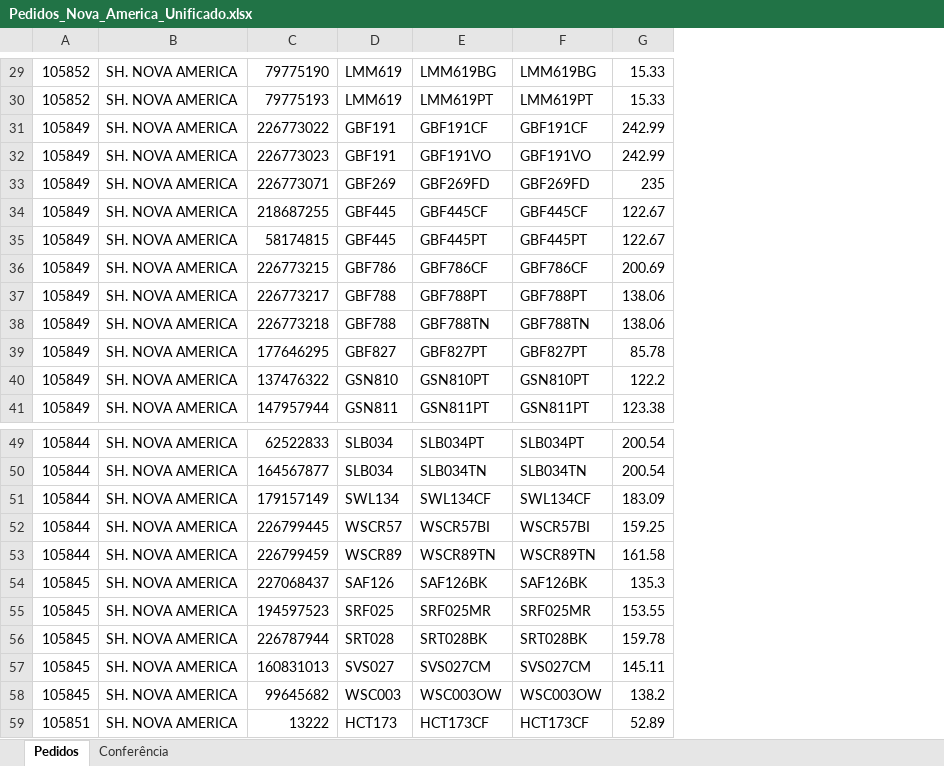
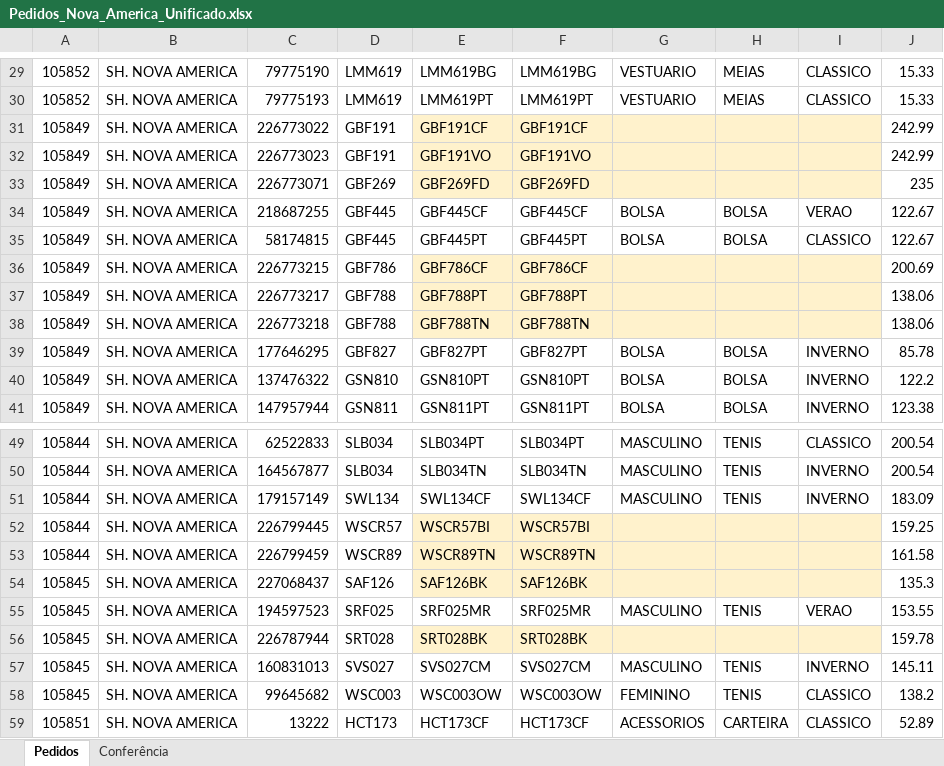
Before and after one commit to ricardo-perspectivas/ponytail, an Excel workbook: pedidos/Pedidos_Nova_America_Unificado.xlsx, sheet Pedidos, drawn as a sheet; only a part is shown, gaps mark what is left out; values as stored, in another font and other column widths than the file's, no borders; the diff covers the shown part only; the diff names each change by its address in the sheet, - before the commit and + after, or states it on an @@ line.

```diff
--- a/pedidos/Pedidos_Nova_America_Unificado.xlsx (sheet Pedidos)
+++ b/pedidos/Pedidos_Nova_America_Unificado.xlsx (sheet Pedidos)
+column G, rows 29-41: VESTUARIO | VESTUARIO |  |  |  | BOLSA | BOLSA |  |  |  | BOLSA | BOLSA | BOLSA; rows 49-59: MASCULINO | MASCULINO | MASCULINO |  |  |  | MASCULINO |  | MASCULINO | FEMININO | ACESSORIOS
+column H, rows 29-41: MEIAS | MEIAS |  |  |  | BOLSA | BOLSA |  |  |  | BOLSA | BOLSA | BOLSA; rows 49-59: TENIS | TENIS | TENIS |  |  |  | TENIS |  | TENIS | TENIS | CARTEIRA
+column I, rows 29-41: CLASSICO | CLASSICO |  |  |  | VERAO | CLASSICO |  |  |  | INVERNO | INVERNO | INVERNO; rows 49-59: CLASSICO | INVERNO | INVERNO |  |  |  | VERAO |  | INVERNO | CLASSICO | CLASSICO
-E31:F33 fill: none
+E31:F33 fill: #FFF2CC
-E36:F38 fill: none
+E36:F38 fill: #FFF2CC
-E52:F54 fill: none
+E52:F54 fill: #FFF2CC
-E56:F56 fill: none
+E56:F56 fill: #FFF2CC
```
Also changed, not shown: cell formats elsewhere in this sheet.
